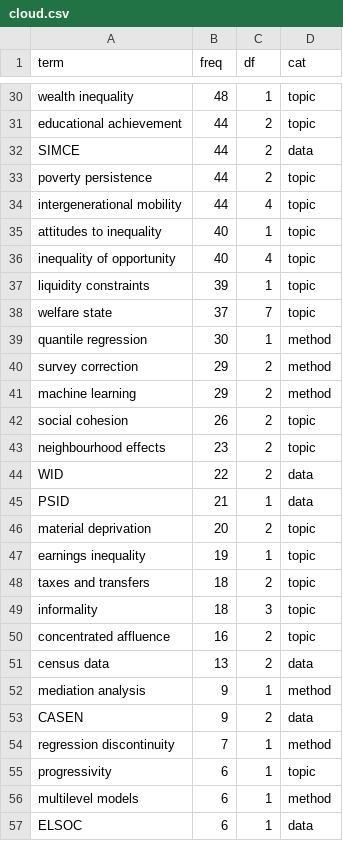
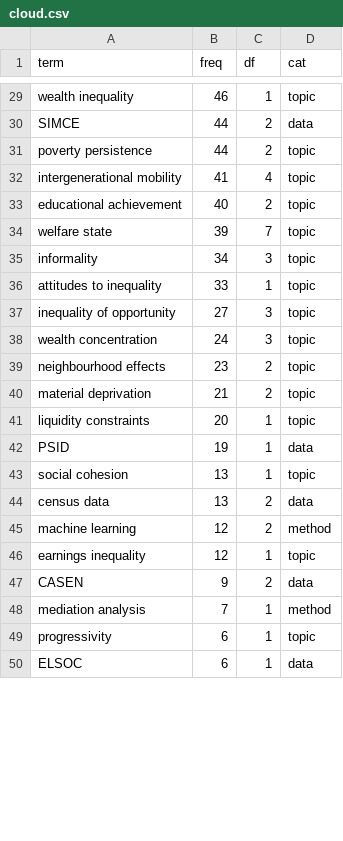
Before and after one commit to rafaelcarranza/rafaelcarranza.github.io, a CSV file: _data/cloud.csv, drawn as a sheet; only a part is shown, gaps mark what is left out; removed rows and columns are numbered as before the commit, all else as after; the diff covers the shown part only; the diff names each change by its address in the sheet, - before the commit and + after, or states it on an @@ line.

```diff
--- a/_data/cloud.csv
+++ b/_data/cloud.csv
-B29 (freq): 48
+B29 (freq): 46
-row 31: educational achievement | 44 | 2 | topic
-B32 (freq): 44
+B32 (freq): 41
+row 33: educational achievement | 40 | 2 | topic
+row 34: welfare state | 39 | 7 | topic
+row 35: informality | 34 | 3 | topic
-B36 (freq): 40
+B36 (freq): 33
-B37 (freq): 40
+B37 (freq): 27
-C37 (df): 4
+C37 (df): 3
-row 37: liquidity constraints | 39 | 1 | topic
-row 38: welfare state | 37 | 7 | topic
-row 39: quantile regression | 30 | 1 | method
-row 40: survey correction | 29 | 2 | method
-row 41: machine learning | 29 | 2 | method
-row 42: social cohesion | 26 | 2 | topic
+row 38: wealth concentration | 24 | 3 | topic
-row 44: WID | 22 | 2 | data
-row 45: PSID | 21 | 1 | data
-B40 (freq): 20
+B40 (freq): 21
-A41 (term): earnings inequality
+A41 (term): liquidity constraints
-B41 (freq): 19
+B41 (freq): 20
-row 48: taxes and transfers | 18 | 2 | topic
-row 49: informality | 18 | 3 | topic
-row 50: concentrated affluence | 16 | 2 | topic
+row 42: PSID | 19 | 1 | data
+row 43: social cohesion | 13 | 1 | topic
-row 52: mediation analysis | 9 | 1 | method
+row 45: machine learning | 12 | 2 | method
+row 46: earnings inequality | 12 | 1 | topic
-A48 (term): regression discontinuity
+A48 (term): mediation analysis
-row 56: multilevel models | 6 | 1 | method
```
Also changed, not shown: 14 added rows, 9 removed rows and 7 edited cells elsewhere in this file, assets/wordcloud/cloud.csv, 14 other files.
